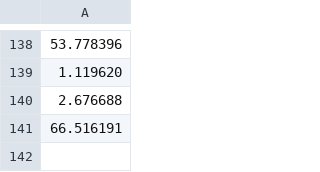
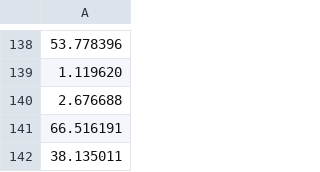
Before and after one commit to claytonkristiansen/PA5, a CSV file: data.csv, drawn as a sheet; only a part is shown, gaps mark what is left out.

```diff
--- a/data.csv
+++ b/data.csv
@@ -141 +141,2 @@
 66.516191
+38.135011
```
Also changed, not shown: 3 other files.
